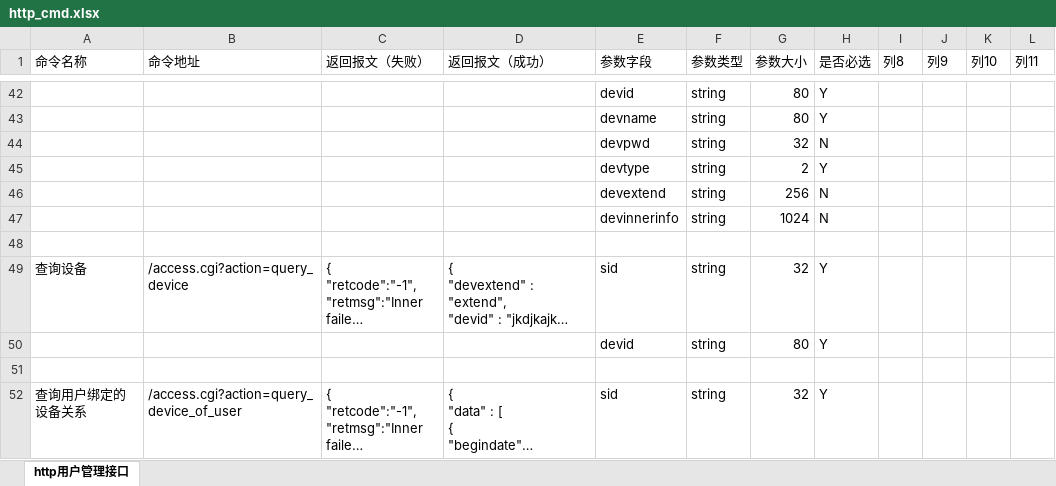
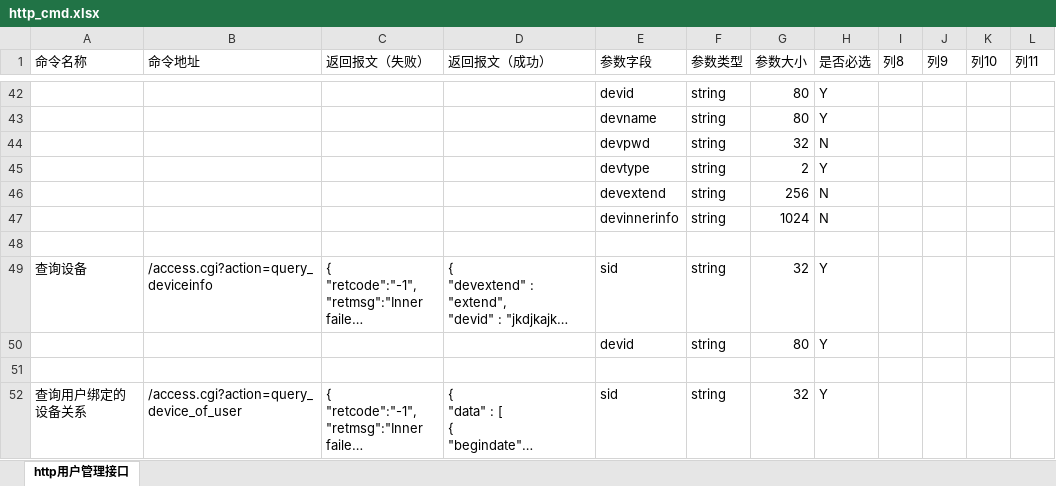
Before and after one commit to GSIL-Monitor/aicode, an Excel workbook: script/http_cmd.xlsx, sheet http用户管理接口, drawn as a sheet; only a part is shown, gaps mark what is left out; long unchanged cells end in …; values as stored, in another font and other column widths than the file's, no borders; table styles not drawn; the diff names each change by its address in the sheet, - before the commit and + after, or states it on an @@ line.

```diff
--- a/script/http_cmd.xlsx (sheet http用户管理接口)
+++ b/script/http_cmd.xlsx (sheet http用户管理接口)
-B49 (命令地址): /access.cgi?action=query_device
+B49 (命令地址): /access.cgi?action=query_deviceinfo
```
Also changed, not shown: 3 other files.
